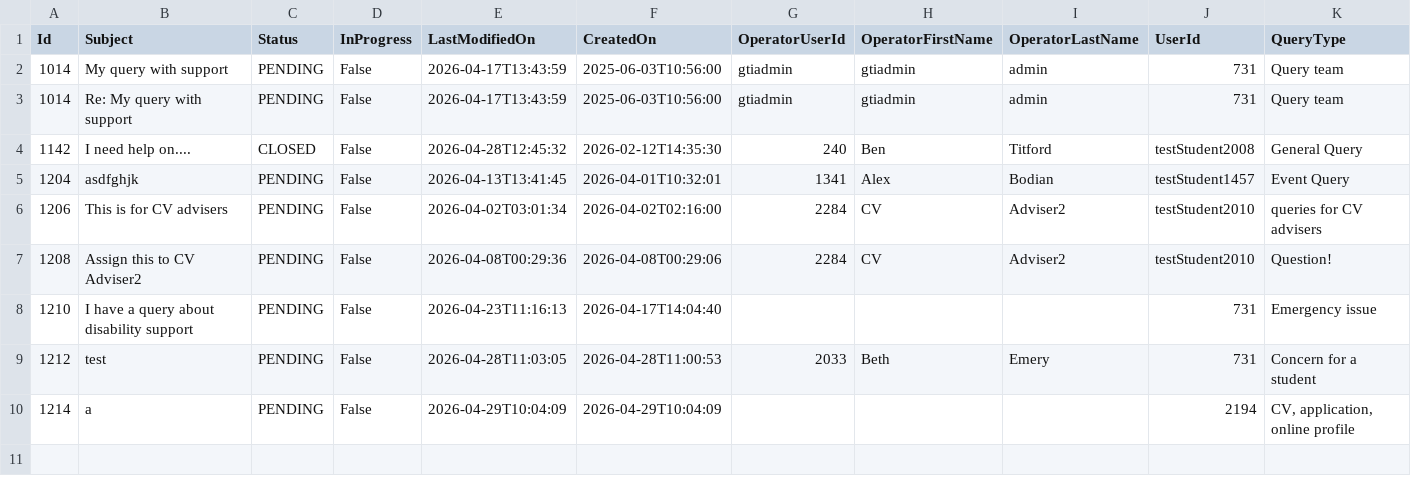
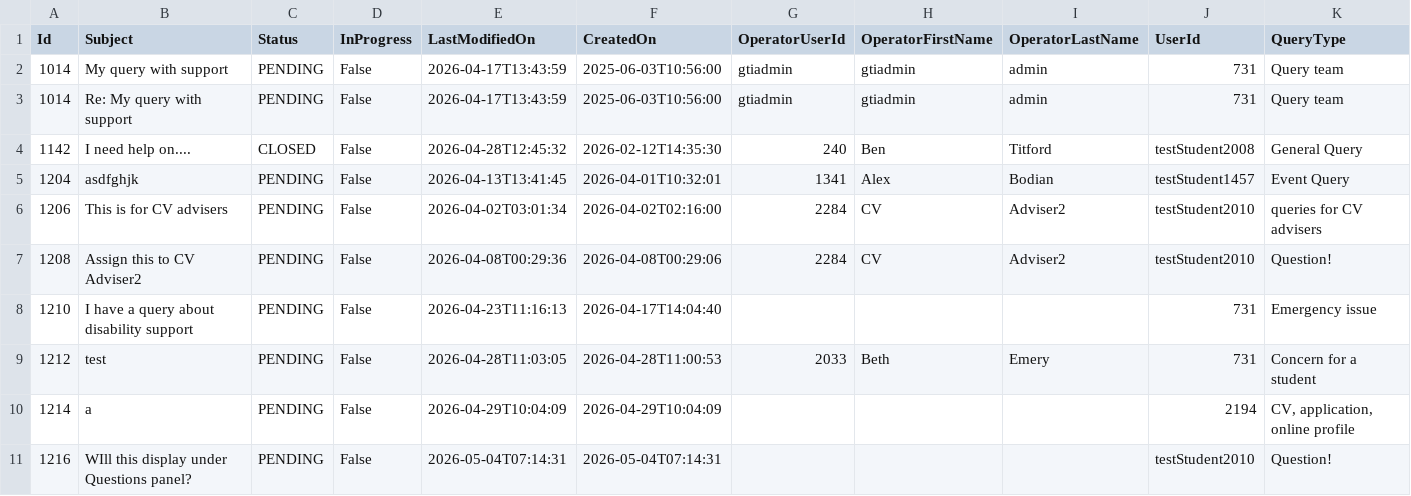
Before and after one commit to falaknaazkhan14/Trial, a CSV file: data/downloaded_data.csv, drawn as a sheet.

Commit message:
Update data - 2026-05-04T18:51:29Z

```diff
--- a/data/downloaded_data.csv
+++ b/data/downloaded_data.csv
@@ -10 +10,2 @@ Id,Subject,Status,InProgress,LastModifiedOn,CreatedOn,OperatorUserId,OperatorFir
 1214,a,PENDING,False,2026-04-29T10:04:09,2026-04-29T10:04:09,,,,2194,"CV, application, online profile"
+1216,WIll this display under Questions panel?,PENDING,False,2026-05-04T07:14:31,2026-05-04T07:14:31,,,,testStudent2010,Question!
```
